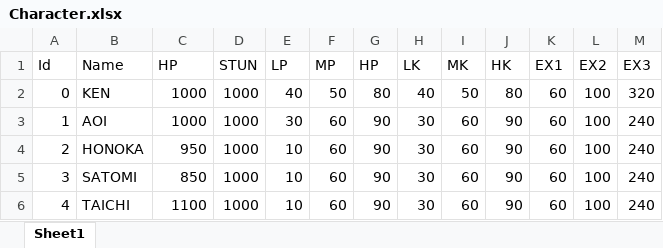
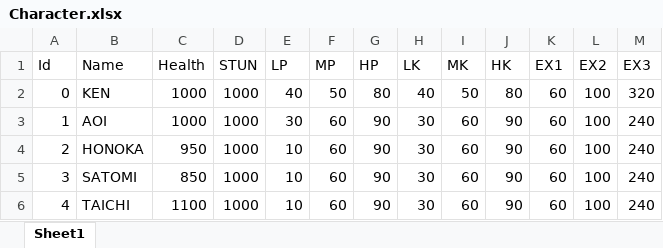
Before and after one commit to AnimalRightsOrganization/MoeFight, an Excel workbook: Excel/Character.xlsx, sheet Sheet1, drawn as a sheet; values as stored, in another font and other column widths than the file's, no borders; the diff names each change by its address in the sheet, - before the commit and + after, or states it on an @@ line.

```diff
--- a/Excel/Character.xlsx (sheet Sheet1)
+++ b/Excel/Character.xlsx (sheet Sheet1)
-C1: HP
+C1: Health
```
Also changed, not shown: 5 other files.
